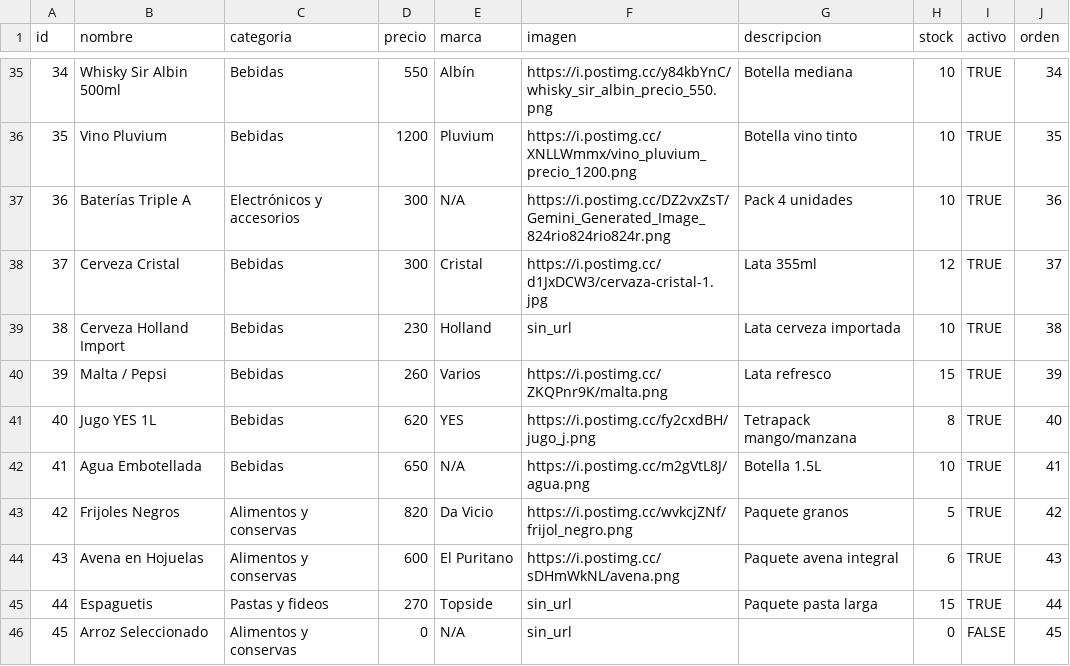
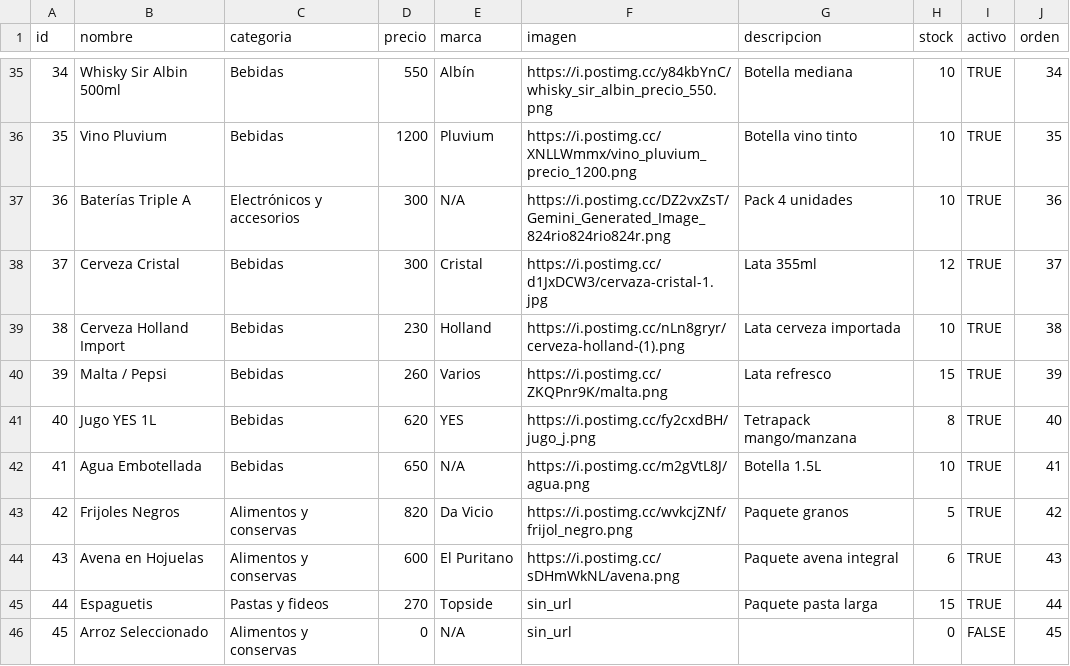
Before and after one commit to elresolvito/elresolvito.github.io, a CSV file: Productos.csv, drawn as a sheet; only a part is shown, gaps mark what is left out.

Commit message:
Update Productos.csv

```diff
--- a/Productos.csv
+++ b/Productos.csv
@@ -38,3 +38,3 @@ id,nombre,categoria,precio,marca,imagen,descripcion,stock,activo,orden
 37,Cerveza Cristal,Bebidas,300,Cristal,https://i.postimg.cc/d1JxDCW3/cervaza-cristal-1.jpg,Lata 355ml,12,TRUE,37
-38,Cerveza Holland Import,Bebidas,230,Holland,sin_url,Lata cerveza importada,10,TRUE,38
+38,Cerveza Holland Import,Bebidas,230,Holland,https://i.postimg.cc/nLn8gryr/cerveza-holland-(1).png,Lata cerveza importada,10,TRUE,38
 39,Malta / Pepsi,Bebidas,260,Varios,https://i.postimg.cc/ZKQPnr9K/malta.png,Lata refresco,15,TRUE,39
```
